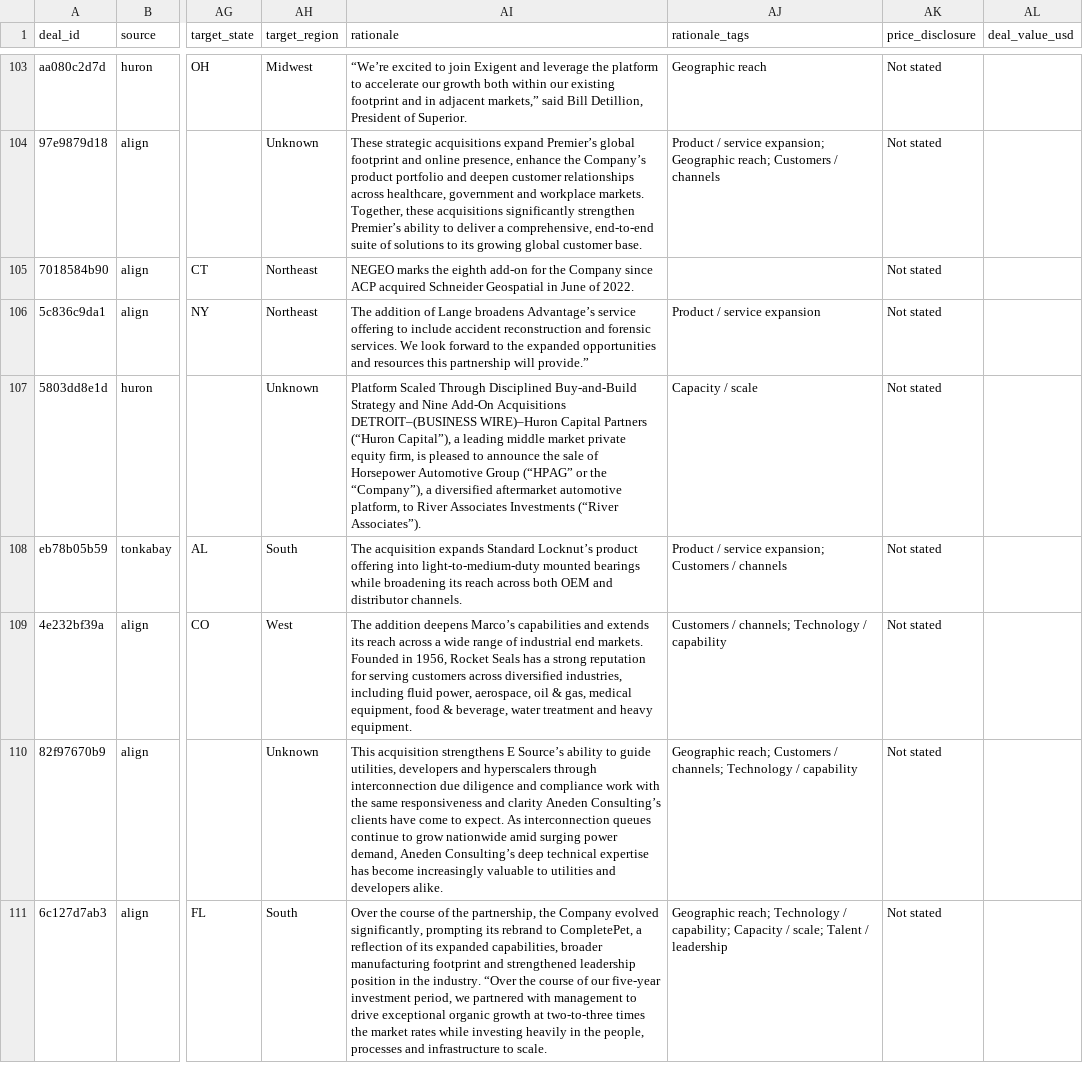
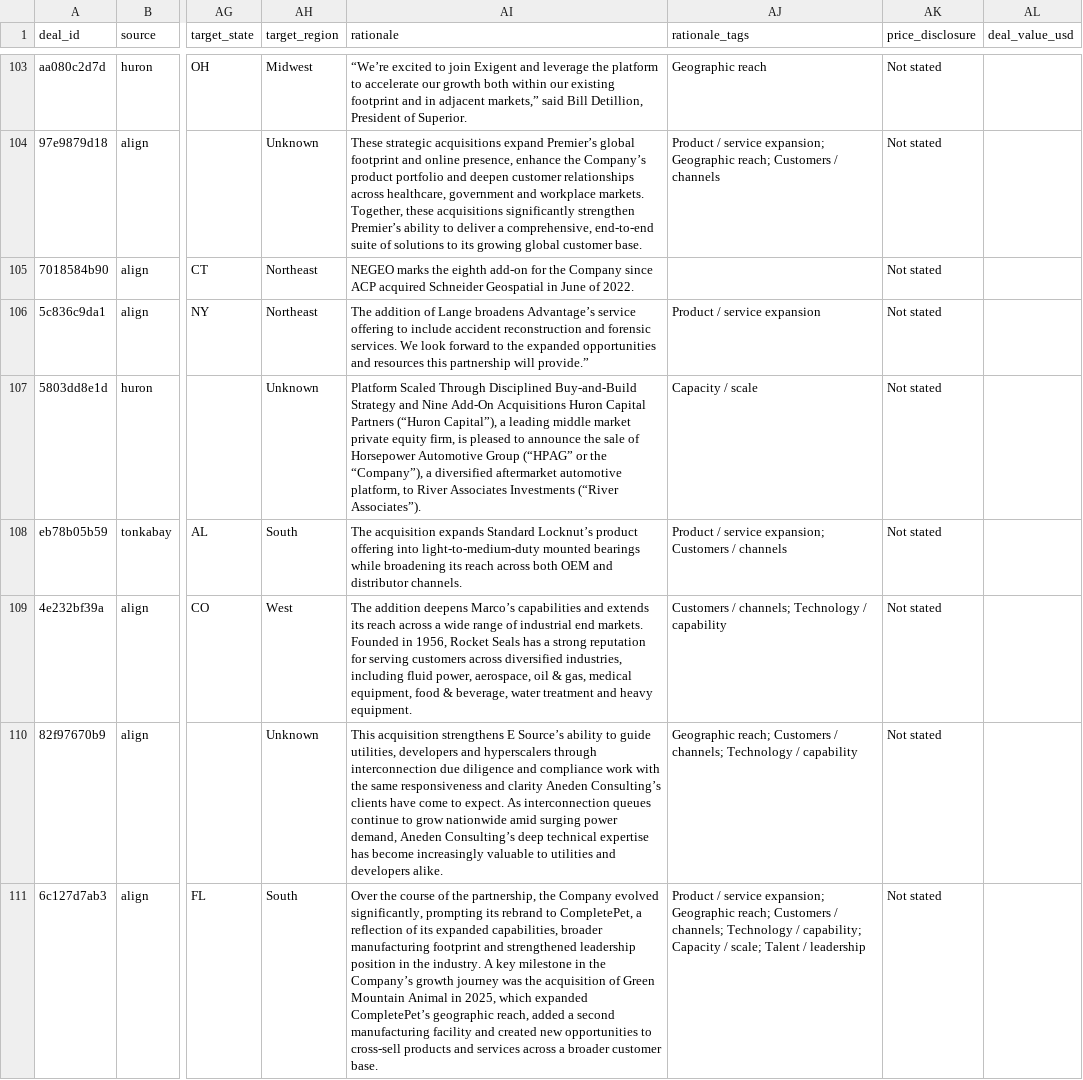
Before and after one commit to Fintech-StThomas/Stock-Trader-FINTECH-Project, a CSV file: data/pe_deals/output/deals.csv, drawn as a sheet; only a part is shown, gaps mark what is left out; the diff covers the shown part only; the diff names each change by its address in the sheet, - before the commit and + after, or states it on an @@ line.

```diff
--- a/data/pe_deals/output/deals.csv
+++ b/data/pe_deals/output/deals.csv
-AI107 (rationale): …Add-On Acquisitions DETROIT–(BUSINESS WIRE)–Huron Capital Partners…
+AI107 (rationale): …Add-On Acquisitions Huron Capital Partners…
-AI111 (rationale): …the industry. “Over the course of our five-year investment period, we partnered with management to drive exceptional organic growth at two-to-three times the market rates while investing heavily in the people, processes and infrastructure to scale.
+AI111 (rationale): …the industry. A key milestone in the Company’s growth journey was the acquisition of Green Mountain Animal in 2025, which expanded CompletePet’s geographic reach, added a second manufacturing facility and created new opportunities to cross-sell products and services across a broader customer base.
-AJ111 (rationale_tags): Geographic reach; Technology /…
+AJ111 (rationale_tags): Product / service expansion; Geographic reach; Customers / channels; Technology /…
```
Also changed, not shown: 57 edited cells elsewhere in this file, data/pe_deals/output/all_articles.csv, 18 other files.
